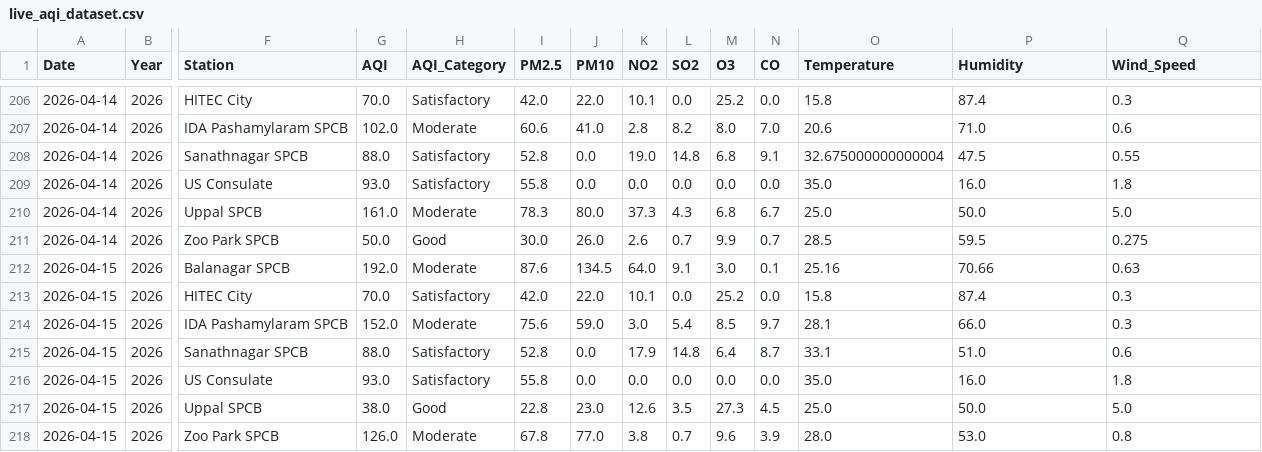
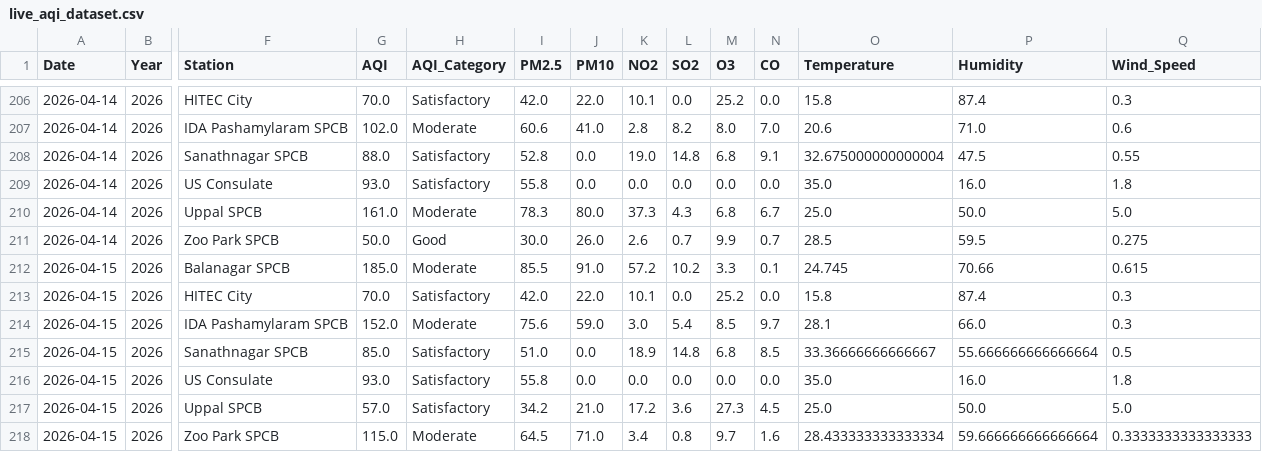
Before and after one commit to Rohan0639/aqi-prediction-ml, a CSV file: data/live_aqi_dataset.csv, drawn as a sheet; only a part is shown, gaps mark what is left out; the diff names each change by its address in the sheet, - before the commit and + after, or states it on an @@ line.

```diff
--- a/data/live_aqi_dataset.csv
+++ b/data/live_aqi_dataset.csv
-G212 (AQI): 192.0
+G212 (AQI): 185.0
-I212 (PM2.5): 87.6
+I212 (PM2.5): 85.5
-J212 (PM10): 134.5
+J212 (PM10): 91.0
-K212 (NO2): 64.0
+K212 (NO2): 57.2
-L212 (SO2): 9.1
+L212 (SO2): 10.2
-M212 (O3): 3.0
+M212 (O3): 3.3
-O212 (Temperature): 25.16
+O212 (Temperature): 24.745
-Q212 (Wind_Speed): 0.63
+Q212 (Wind_Speed): 0.615
-G215 (AQI): 88.0
+G215 (AQI): 85.0
-I215 (PM2.5): 52.8
+I215 (PM2.5): 51.0
-K215 (NO2): 17.9
+K215 (NO2): 18.9
-M215 (O3): 6.4
+M215 (O3): 6.8
-N215 (CO): 8.7
+N215 (CO): 8.5
-O215 (Temperature): 33.1
+O215 (Temperature): 33.36666666666667
-P215 (Humidity): 51.0
+P215 (Humidity): 55.666666666666664
-Q215 (Wind_Speed): 0.6
+Q215 (Wind_Speed): 0.5
-G217 (AQI): 38.0
+G217 (AQI): 57.0
-H217 (AQI_Category): Good
+H217 (AQI_Category): Satisfactory
-I217 (PM2.5): 22.8
+I217 (PM2.5): 34.2
-J217 (PM10): 23.0
+J217 (PM10): 21.0
-K217 (NO2): 12.6
+K217 (NO2): 17.2
-L217 (SO2): 3.5
+L217 (SO2): 3.6
-G218 (AQI): 126.0
+G218 (AQI): 115.0
-I218 (PM2.5): 67.8
+I218 (PM2.5): 64.5
-J218 (PM10): 77.0
+J218 (PM10): 71.0
-K218 (NO2): 3.8
+K218 (NO2): 3.4
-L218 (SO2): 0.7
+L218 (SO2): 0.8
-M218 (O3): 9.6
+M218 (O3): 9.7
-N218 (CO): 3.9
+N218 (CO): 1.6
-O218 (Temperature): 28.0
+O218 (Temperature): 28.433333333333334
-P218 (Humidity): 53.0
+P218 (Humidity): 59.666666666666664
-Q218 (Wind_Speed): 0.8
+Q218 (Wind_Speed): 0.3333333333333333
```
Also changed, not shown: data/hyderabad_live_weather.csv.
